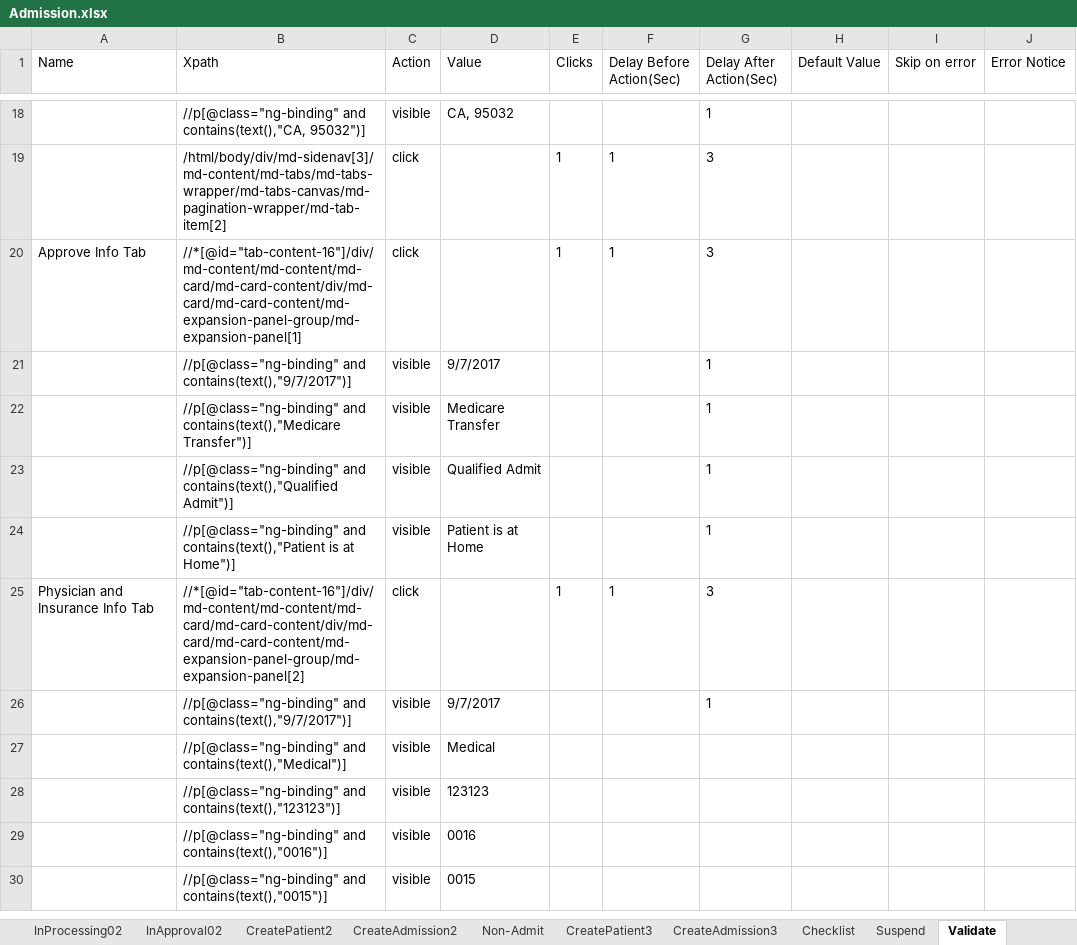
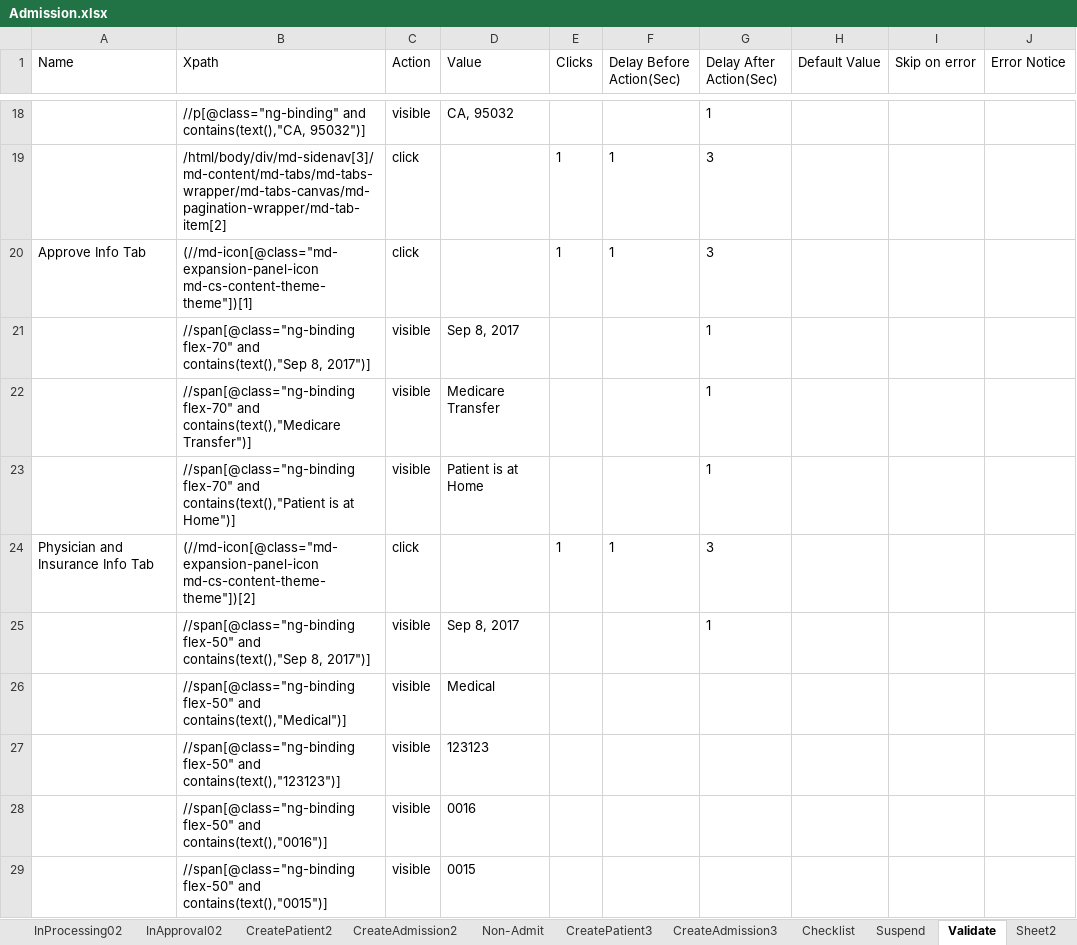
Before and after one commit to Ustingit/Automation, an Excel workbook: resources/Admission.xlsx, sheet Validate, drawn as a sheet; only a part is shown, gaps mark what is left out; values as stored, in another font and other column widths than the file's, no borders; removed rows and columns are numbered as before the commit, all else as after; the diff covers the shown part only; the diff names each change by its address in the sheet, - before the commit and + after, or states it on an @@ line.

Commit message:
update

```diff
--- a/resources/Admission.xlsx (sheet Validate)
+++ b/resources/Admission.xlsx (sheet Validate)
+sheet tab: Sheet2
-B20 (Xpath): //*[@id="tab-content-16"]/div/md-content/md-content/md-card/md-card-content/div/md-card/md-card-content/md-expansion-panel-group/md-expansion-panel[1]
+B20 (Xpath): (//md-icon[@class="md-expansion-panel-icon md-cs-content-theme-theme"])[1]
-B21 (Xpath): //p[@class="ng-binding" and contains(text(),"9/7/2017")]
+B21 (Xpath): //span[@class="ng-binding flex-70" and contains(text(),"Sep 8, 2017")]
-D21 (Value): 9/7/2017
+D21 (Value): Sep 8, 2017
-B22 (Xpath): //p[@class="ng-binding" and contains(text(),"Medicare…
+B22 (Xpath): //span[@class="ng-binding flex-70" and contains(text(),"Medicare…
-row 23:  | //p[@class="ng-binding" and contains(text(),"Qualified Admit")] | visible | Qualified Admit |  |  | 1
-B23 (Xpath): //p[@class="ng-binding" and contains(text(),"Patient…
+B23 (Xpath): //span[@class="ng-binding flex-70" and contains(text(),"Patient…
-B24 (Xpath): //*[@id="tab-content-16"]/div/md-content/md-content/md-card/md-card-content/div/md-card/md-card-content/md-expansion-panel-group/md-expansion-panel[2]
+B24 (Xpath): (//md-icon[@class="md-expansion-panel-icon md-cs-content-theme-theme"])[2]
-B25 (Xpath): //p[@class="ng-binding" and contains(text(),"9/7/2017")]
+B25 (Xpath): //span[@class="ng-binding flex-50" and contains(text(),"Sep 8, 2017")]
-D25 (Value): 9/7/2017
+D25 (Value): Sep 8, 2017
-B26 (Xpath): //p[@class="ng-binding" and contains(text(),"Medical")]
+B26 (Xpath): //span[@class="ng-binding flex-50" and contains(text(),"Medical")]
-B27 (Xpath): //p[@class="ng-binding" and contains(text(),"123123")]
+B27 (Xpath): //span[@class="ng-binding flex-50" and contains(text(),"123123")]
-B28 (Xpath): //p[@class="ng-binding" and contains(text(),"0016")]
+B28 (Xpath): //span[@class="ng-binding flex-50" and contains(text(),"0016")]
-B29 (Xpath): //p[@class="ng-binding" and contains(text(),"0015")]
+B29 (Xpath): //span[@class="ng-binding flex-50" and contains(text(),"0015")]
```
Also changed, not shown: 21 edited cells and cell formats elsewhere in this sheet, sheet Checklist.
